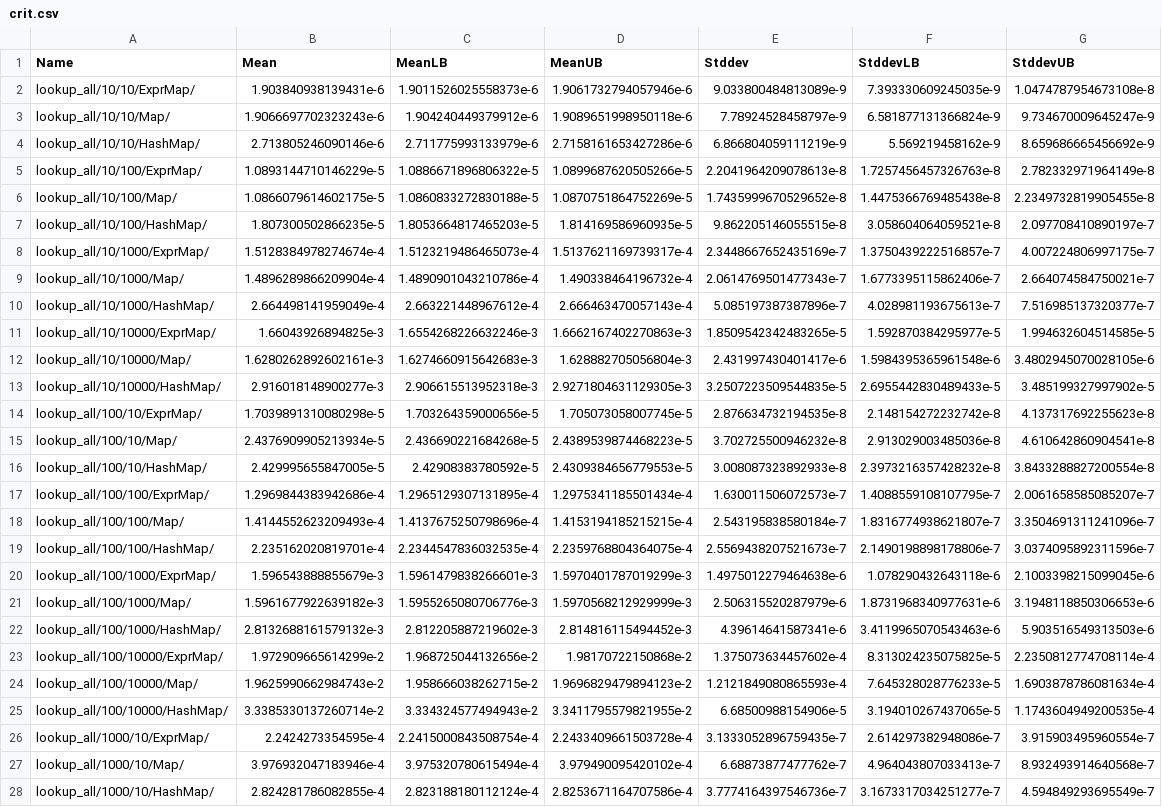
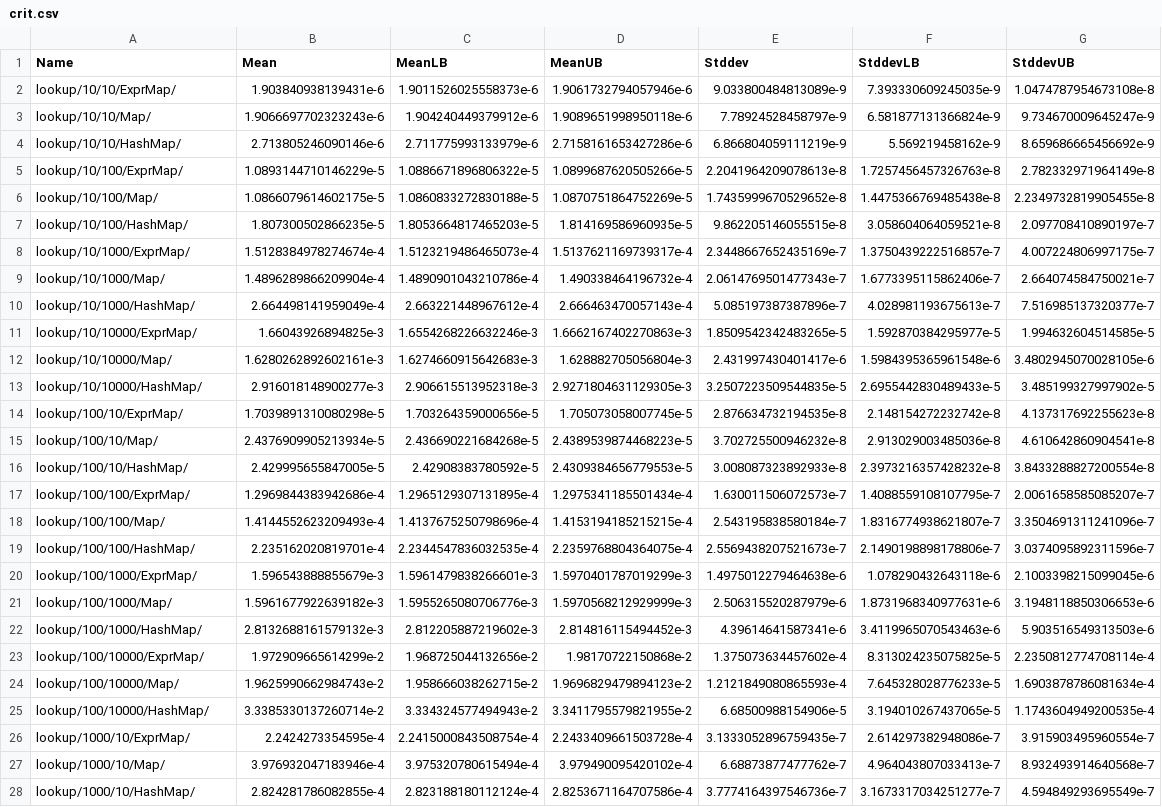
Before and after one commit to simonpj/triemap-paper, a CSV file: code/crit.csv, drawn as a sheet; only a part is shown; the diff covers the shown part only; the diff names each change by its address in the sheet, - before the commit and + after, or states it on an @@ line.

```diff
--- a/code/crit.csv
+++ b/code/crit.csv
-A2 (Name): lookup_all/10/10/ExprMap/
+A2 (Name): lookup/10/10/ExprMap/
-A3 (Name): lookup_all/10/10/Map/
+A3 (Name): lookup/10/10/Map/
-A4 (Name): lookup_all/10/10/HashMap/
+A4 (Name): lookup/10/10/HashMap/
-A5 (Name): lookup_all/10/100/ExprMap/
+A5 (Name): lookup/10/100/ExprMap/
-A6 (Name): lookup_all/10/100/Map/
+A6 (Name): lookup/10/100/Map/
-A7 (Name): lookup_all/10/100/HashMap/
+A7 (Name): lookup/10/100/HashMap/
-A8 (Name): lookup_all/10/1000/ExprMap/
+A8 (Name): lookup/10/1000/ExprMap/
-A9 (Name): lookup_all/10/1000/Map/
+A9 (Name): lookup/10/1000/Map/
-A10 (Name): lookup_all/10/1000/HashMap/
+A10 (Name): lookup/10/1000/HashMap/
-A11 (Name): lookup_all/10/10000/ExprMap/
+A11 (Name): lookup/10/10000/ExprMap/
-A12 (Name): lookup_all/10/10000/Map/
+A12 (Name): lookup/10/10000/Map/
-A13 (Name): lookup_all/10/10000/HashMap/
+A13 (Name): lookup/10/10000/HashMap/
-A14 (Name): lookup_all/100/10/ExprMap/
+A14 (Name): lookup/100/10/ExprMap/
-A15 (Name): lookup_all/100/10/Map/
+A15 (Name): lookup/100/10/Map/
-A16 (Name): lookup_all/100/10/HashMap/
+A16 (Name): lookup/100/10/HashMap/
-A17 (Name): lookup_all/100/100/ExprMap/
+A17 (Name): lookup/100/100/ExprMap/
-A18 (Name): lookup_all/100/100/Map/
+A18 (Name): lookup/100/100/Map/
-A19 (Name): lookup_all/100/100/HashMap/
+A19 (Name): lookup/100/100/HashMap/
-A20 (Name): lookup_all/100/1000/ExprMap/
+A20 (Name): lookup/100/1000/ExprMap/
-A21 (Name): lookup_all/100/1000/Map/
+A21 (Name): lookup/100/1000/Map/
-A22 (Name): lookup_all/100/1000/HashMap/
+A22 (Name): lookup/100/1000/HashMap/
-A23 (Name): lookup_all/100/10000/ExprMap/
+A23 (Name): lookup/100/10000/ExprMap/
-A24 (Name): lookup_all/100/10000/Map/
+A24 (Name): lookup/100/10000/Map/
-A25 (Name): lookup_all/100/10000/HashMap/
+A25 (Name): lookup/100/10000/HashMap/
-A26 (Name): lookup_all/1000/10/ExprMap/
+A26 (Name): lookup/1000/10/ExprMap/
-A27 (Name): lookup_all/1000/10/Map/
+A27 (Name): lookup/1000/10/Map/
-A28 (Name): lookup_all/1000/10/HashMap/
+A28 (Name): lookup/1000/10/HashMap/
```
Also changed, not shown: 87 edited cells elsewhere in this file, 10 other files.
